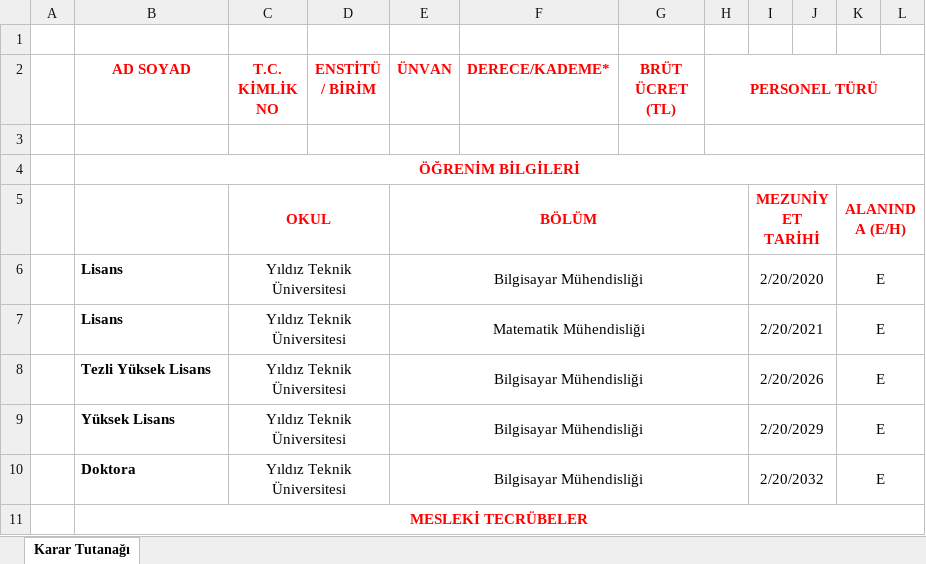
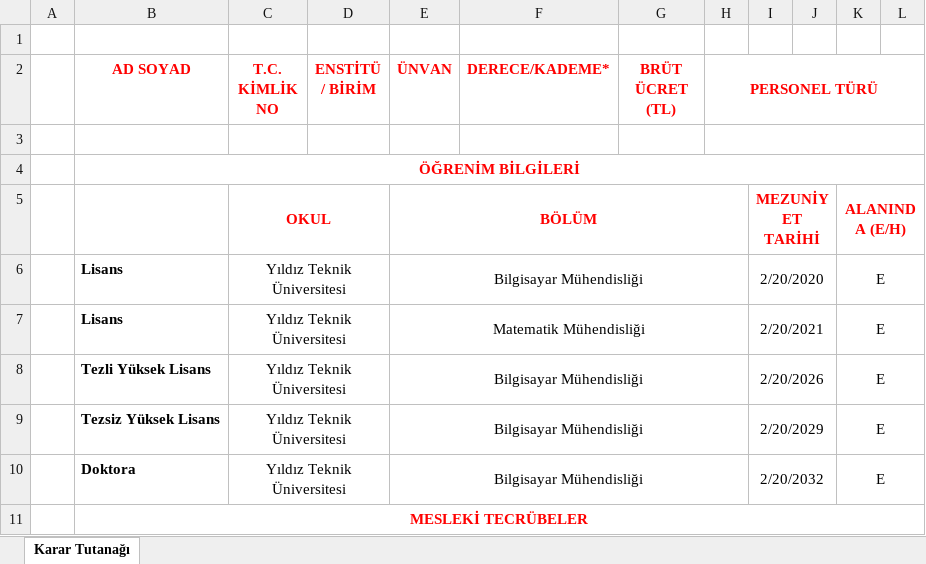
Before and after one commit to kaayra2000/ik_tasiyici, an Excel workbook: docs/cikti_taslagi_dolu.xlsx, sheet Karar Tutanağı, drawn as a sheet; only a part is shown; values as stored, in another font and other column widths than the file's, no borders; conditional formats not drawn; the diff names each change by its address in the sheet, - before the commit and + after, or states it on an @@ line.

```diff
--- a/docs/cikti_taslagi_dolu.xlsx (sheet Karar Tutanağı)
+++ b/docs/cikti_taslagi_dolu.xlsx (sheet Karar Tutanağı)
-B9 (AD SOYAD): Yüksek Lisans
+B9 (AD SOYAD): Tezsiz Yüksek Lisans
```
Also changed, not shown: 1 other file.
